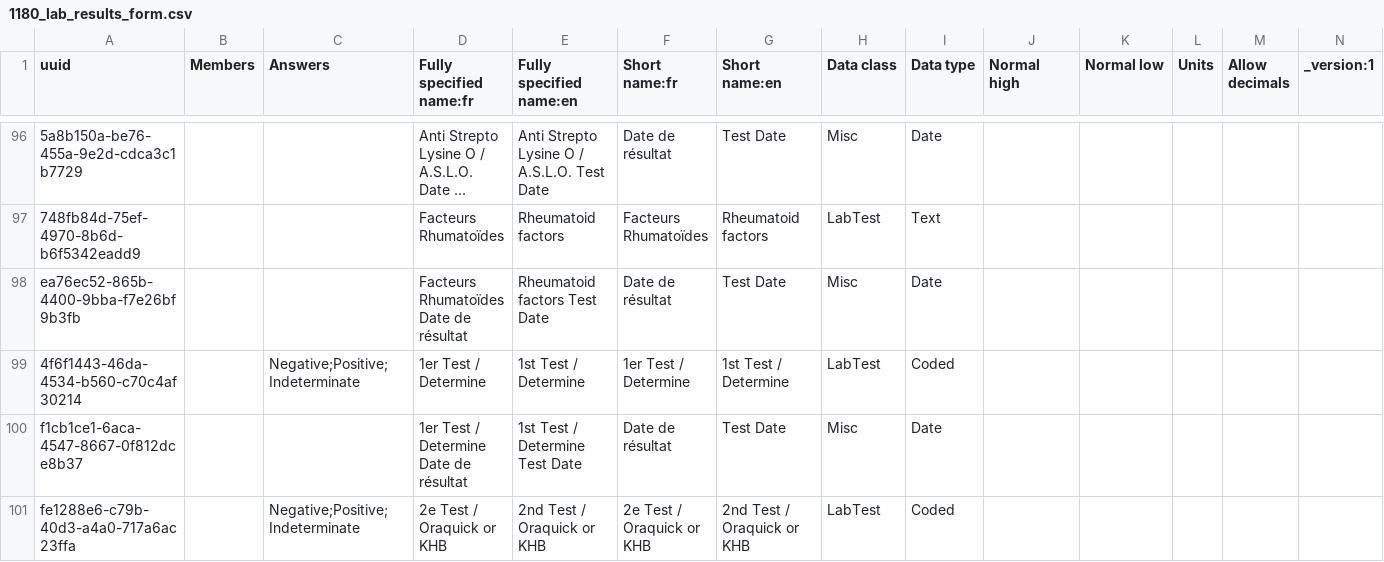
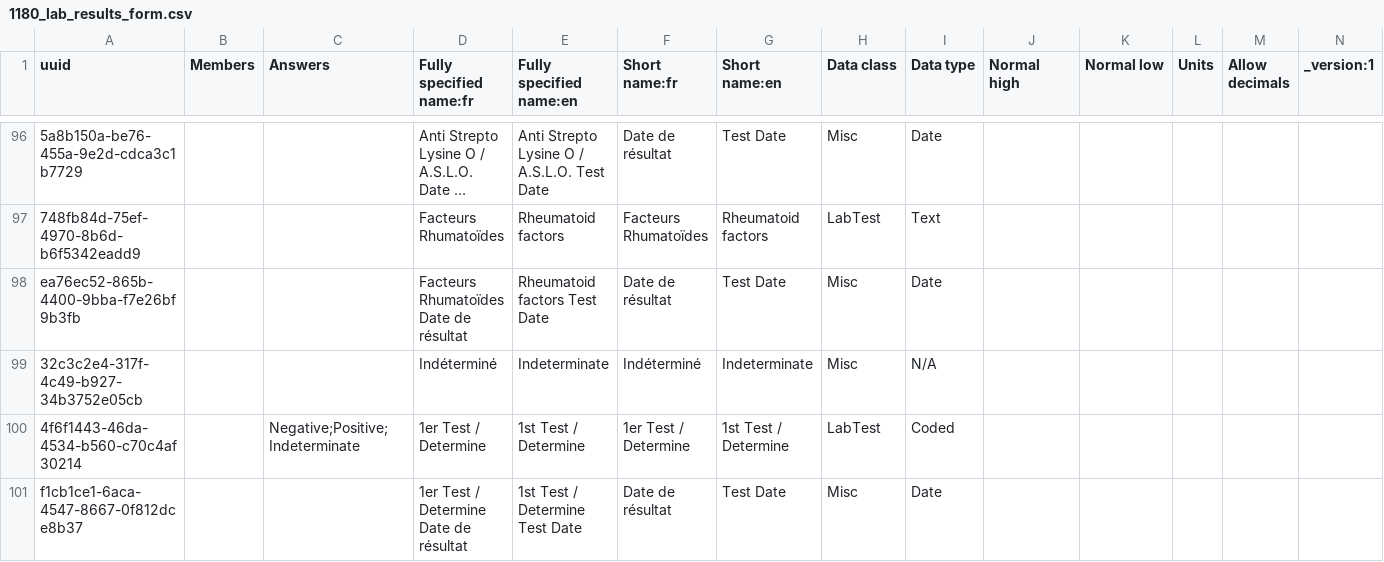
Before and after one commit to jembi/cameroon-bahmni-metadata, a CSV file: configuration/concepts/1180_lab_results_form.csv, drawn as a sheet; only a part is shown, gaps mark what is left out; the shorter side is filled out with more unchanged rows; long unchanged cells end in …; rows hold the shown columns only; the diff names each change by its address in the sheet, - before the commit and + after, or states it on an @@ line.

```diff
--- a/configuration/concepts/1180_lab_results_form.csv
+++ b/configuration/concepts/1180_lab_results_form.csv
+row 99: 32c3c2e4-317f-4c49-b927-34b3752e05cb |  |  | Indéterminé | Indeterminate | Indéterminé | Indeterminate | Misc | N/A
```
Also changed, not shown: configuration/concepts/1210_child_hiv_initial_form.csv, configuration/concepts/900_concepts_to_retire.csv, 1 other file.
